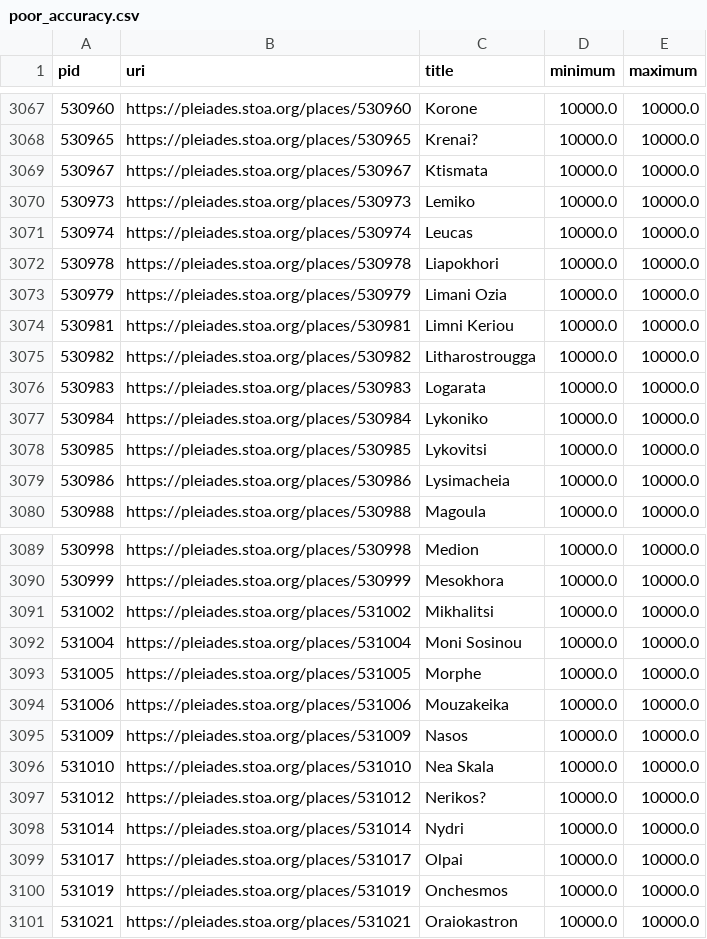
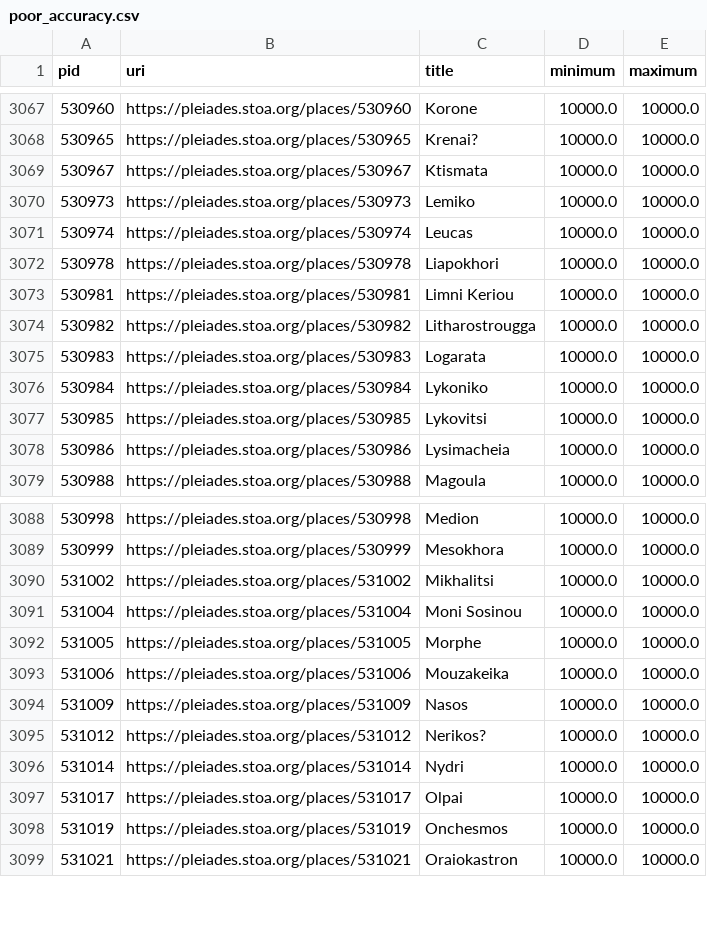
Before and after one commit to isawnyu/pleiades.datasets, a CSV file: data/data_quality/poor_accuracy.csv, drawn as a sheet; only a part is shown, gaps mark what is left out.

```diff
--- a/data/data_quality/poor_accuracy.csv
+++ b/data/data_quality/poor_accuracy.csv
@@ -3072,3 +3072,2 @@ pid,uri,title,minimum,maximum
 530978,https://pleiades.stoa.org/places/530978,Liapokhori,10000.0,10000.0
-530979,https://pleiades.stoa.org/places/530979,Limani Ozia,10000.0,10000.0
 530981,https://pleiades.stoa.org/places/530981,Limni Keriou,10000.0,10000.0
@@ -3095,3 +3094,2 @@ pid,uri,title,minimum,maximum
 531009,https://pleiades.stoa.org/places/531009,Nasos,10000.0,10000.0
-531010,https://pleiades.stoa.org/places/531010,Nea Skala,10000.0,10000.0
 531012,https://pleiades.stoa.org/places/531012,Nerikos?,10000.0,10000.0
```
Also changed, not shown: data/data_quality/question_mark_titles.csv, data/data_quality/rough_not_unlocated.csv, 3 other files.
